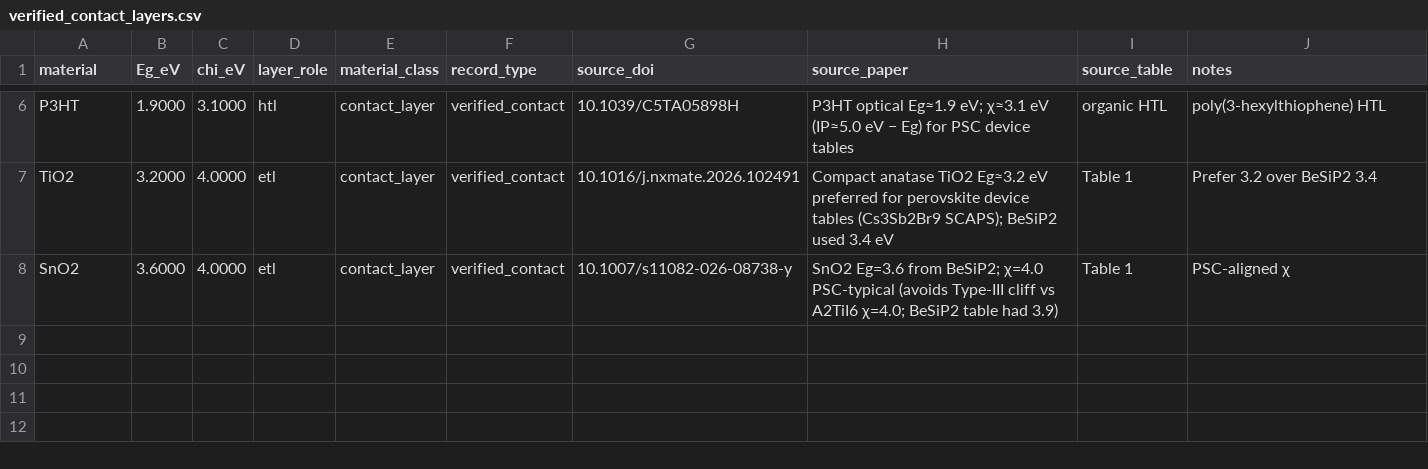
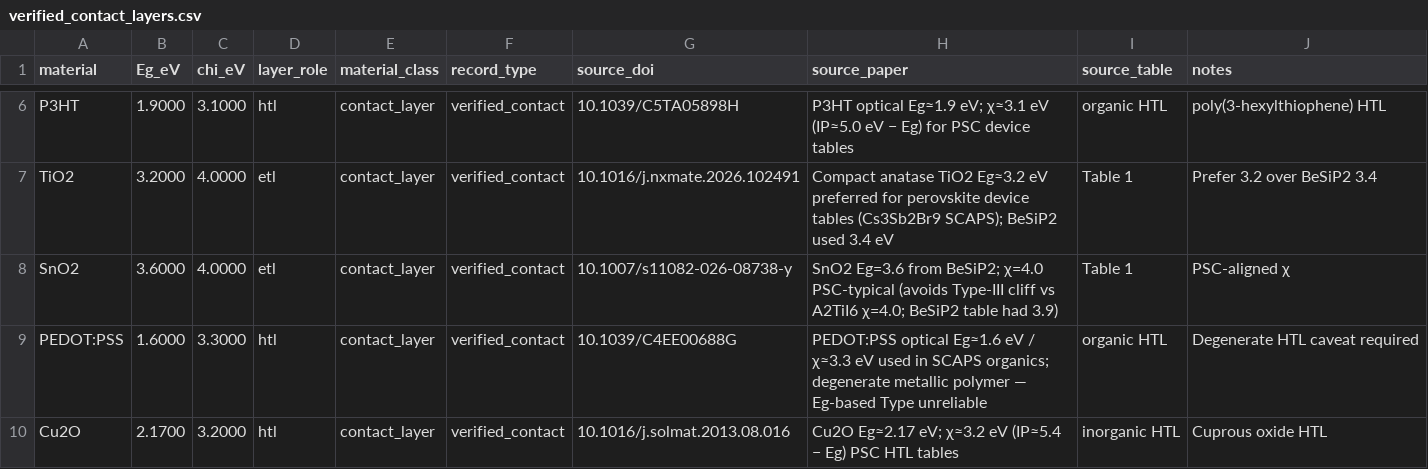
Before and after one commit to ViditGupta0603/BTP-OPTOELECTRONIC-PREDICTOR, a CSV file: data/raw/verified_contact_layers.csv, drawn as a sheet; only a part is shown, gaps mark what is left out.

```diff
--- a/data/raw/verified_contact_layers.csv
+++ b/data/raw/verified_contact_layers.csv
@@ -8 +8,3 @@ TiO2,3.2000,4.0000,etl,contact_layer,verified_contact,10.1016/j.nxmate.2026.1024
 SnO2,3.6000,4.0000,etl,contact_layer,verified_contact,10.1007/s11082-026-08738-y,SnO2 Eg=3.6 from BeSiP2; χ=4.0 PSC-typical (avoids Type-III cliff vs A2TiI6 χ=4.0; BeSiP2 table had 3.9),Table 1,PSC-aligned χ
+PEDOT:PSS,1.6000,3.3000,htl,contact_layer,verified_contact,10.1039/C4EE00688G,PEDOT:PSS optical Eg≈1.6 eV / χ≈3.3 eV used in SCAPS organics; degenerate metallic polymer — Eg-based Type unreliable,organic HTL,Degenerate HTL caveat required
+Cu2O,2.1700,3.2000,htl,contact_layer,verified_contact,10.1016/j.solmat.2013.08.016,Cu2O Eg≈2.17 eV; χ≈3.2 eV (IP≈5.4 − Eg) PSC HTL tables,inorganic HTL,Cuprous oxide HTL
```
Also changed, not shown: data/perovskite_stack_dataset.csv, data/raw/verified_experimental_absorbers.csv, 7 other files.
